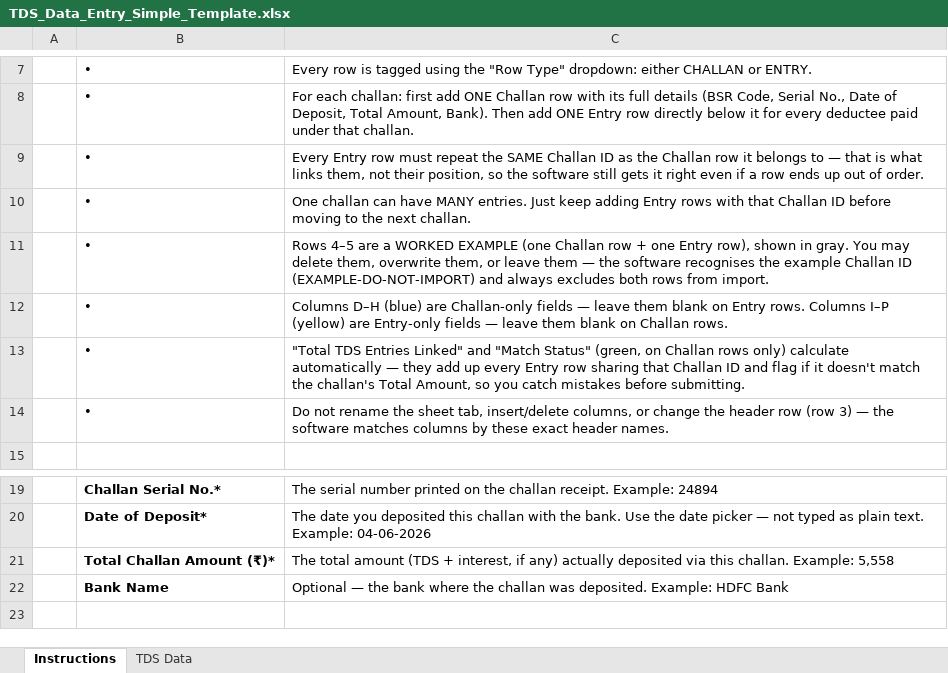
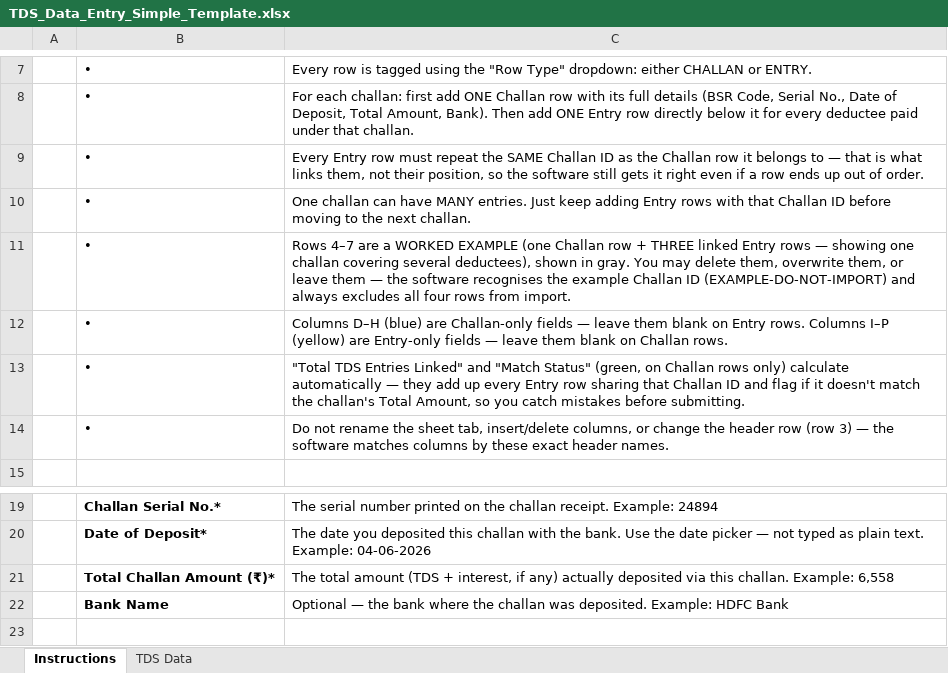
Before and after one commit to KunalDesaiVJD/caflow-core-ui, an Excel workbook: public/templates/TDS_Data_Entry_Simple_Template.xlsx, sheet Instructions, drawn as a sheet; only a part is shown, gaps mark what is left out; values as stored, in another font and other column widths than the file's, no borders; the diff names each change by its address in the sheet, - before the commit and + after, or states it on an @@ line.

```diff
--- a/public/templates/TDS_Data_Entry_Simple_Template.xlsx (sheet Instructions)
+++ b/public/templates/TDS_Data_Entry_Simple_Template.xlsx (sheet Instructions)
-C11: Rows 4–5 are a WORKED EXAMPLE (one Challan row + one Entry row), shown in gray. You may delete them, overwrite them, or leave them — the software recognises the example Challan ID (EXAMPLE-DO-NOT-IMPORT) and always excludes both rows from…
+C11: Rows 4–7 are a WORKED EXAMPLE (one Challan row + THREE linked Entry rows — showing one challan covering several deductees), shown in gray. You may delete them, overwrite them, or leave them — the software recognises the example Challan ID (EXAMPLE-DO-NOT-IMPORT) and always excludes all four rows from…
-C21: …challan. Example: 5,558
+C21: …challan. Example: 6,558
```
Also changed, not shown: sheet TDS Data.
